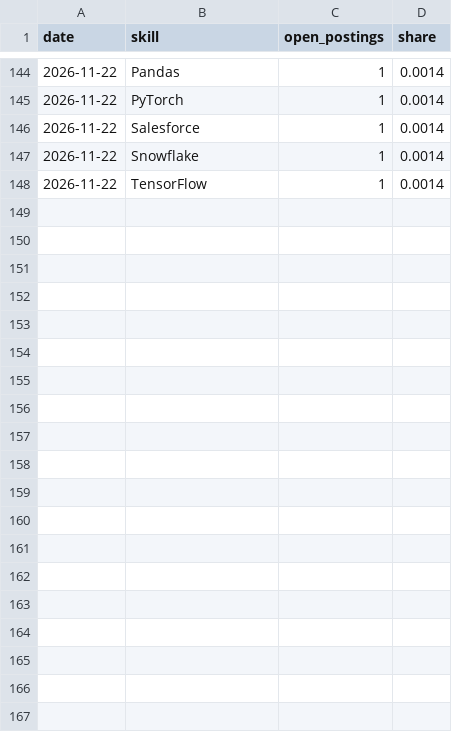
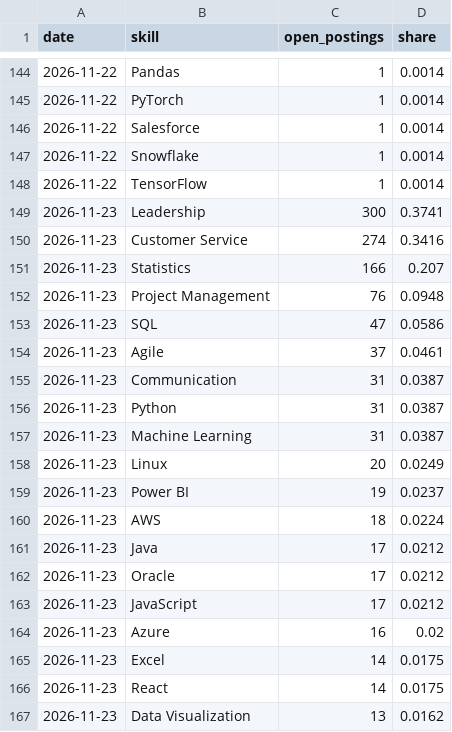
Before and after one commit to karthikeyar4444/job-profile-analysis-portal, a CSV file: data/live/daily_skills.csv, drawn as a sheet; only a part is shown, gaps mark what is left out; the diff covers the shown part only.

```diff
--- a/data/live/daily_skills.csv
+++ b/data/live/daily_skills.csv
@@ -148 +148,20 @@ date,skill,open_postings,share
 2026-11-22,TensorFlow,1,0.0014
+2026-11-23,Leadership,300,0.3741
+2026-11-23,Customer Service,274,0.3416
+2026-11-23,Statistics,166,0.207
+2026-11-23,Project Management,76,0.0948
+2026-11-23,SQL,47,0.0586
+2026-11-23,Agile,37,0.0461
+2026-11-23,Communication,31,0.0387
+2026-11-23,Python,31,0.0387
+2026-11-23,Machine Learning,31,0.0387
+2026-11-23,Linux,20,0.0249
+2026-11-23,Power BI,19,0.0237
+2026-11-23,AWS,18,0.0224
+2026-11-23,Java,17,0.0212
+2026-11-23,Oracle,17,0.0212
+2026-11-23,JavaScript,17,0.0212
+2026-11-23,Azure,16,0.02
+2026-11-23,Excel,14,0.0175
+2026-11-23,React,14,0.0175
+2026-11-23,Data Visualization,13,0.0162
```
Also changed, not shown: 30 added rows elsewhere in this file, data/live/daily_metrics.csv, 1 other file.
